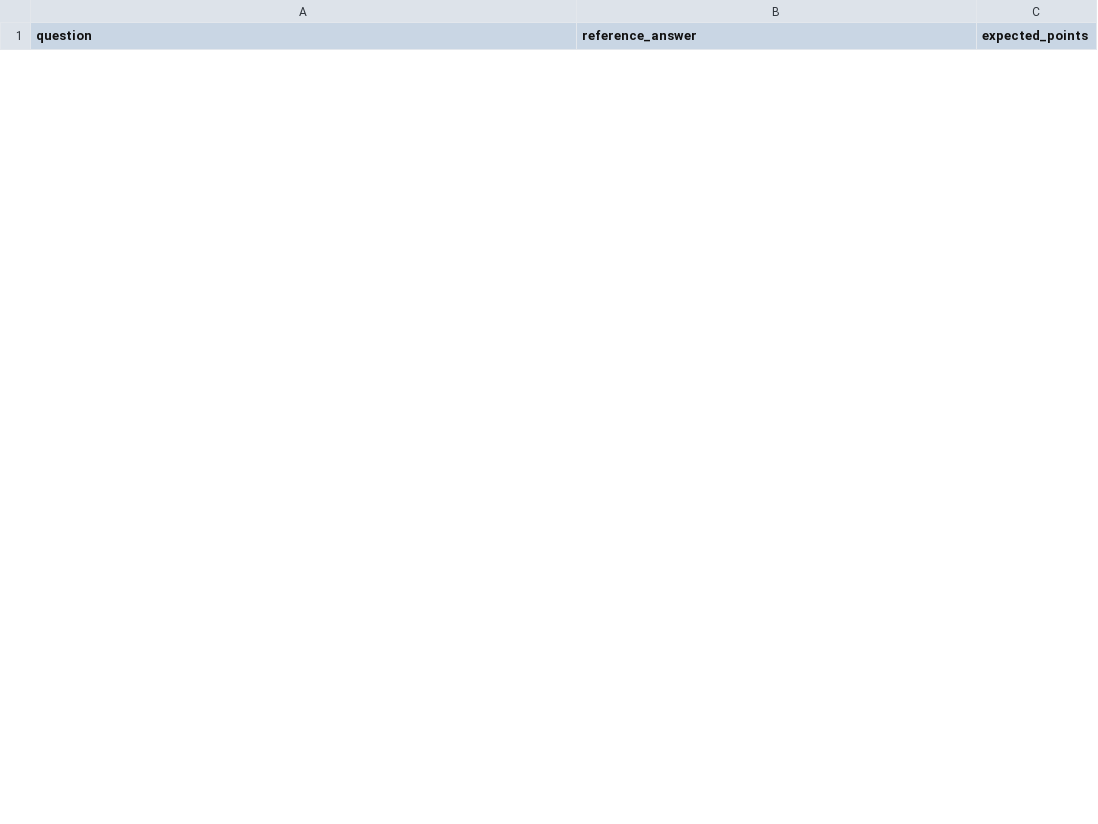
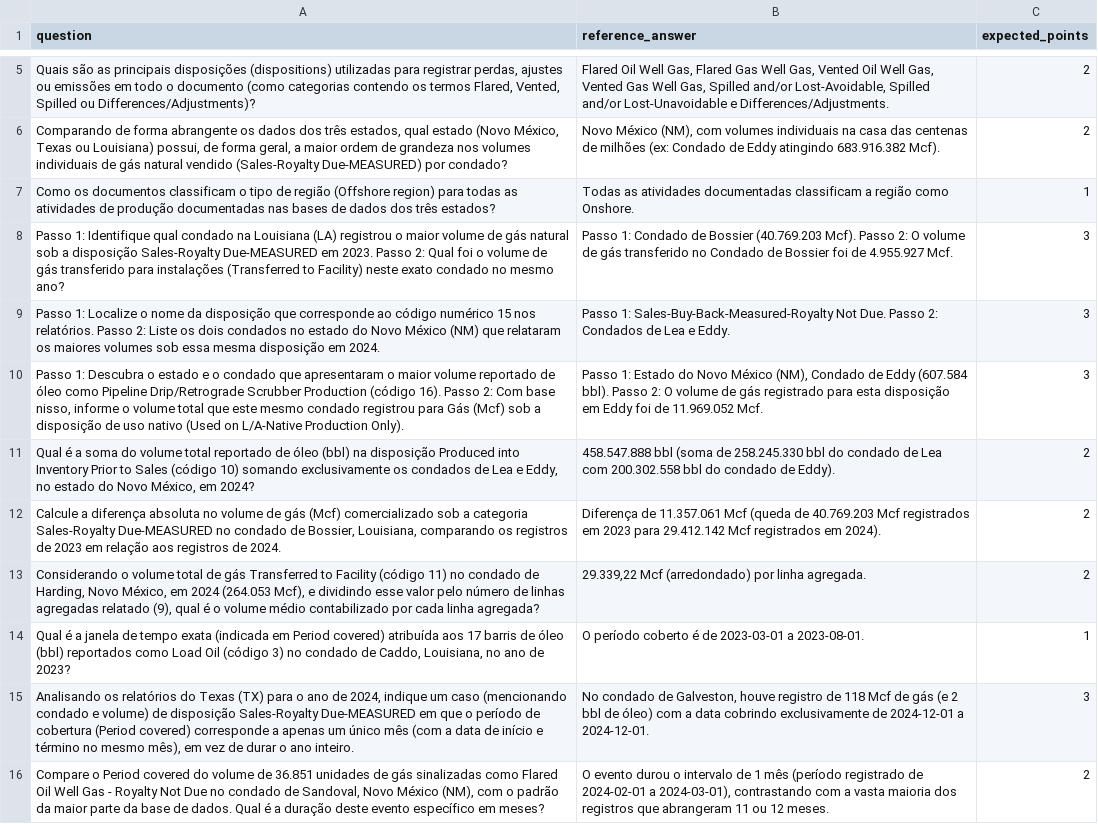
Before and after one commit to MicaelRiboura/graphrag-neo4j-langchain, a CSV file: examples/og_qa_eval_set.csv, drawn as a sheet; only a part is shown, gaps mark what is left out; the diff covers the shown part only.

```diff
--- a/examples/og_qa_eval_set.csv
+++ b/examples/og_qa_eval_set.csv
@@ -9,0 +5,12 @@ question,reference_answer,expected_points
+"Quais são as principais disposições (dispositions) utilizadas para registrar perdas, ajustes ou emissões em todo o documento (como categorias contendo os termos Flared, Vented, Spilled ou Differences/Adjustments)?","Flared Oil Well Gas, Flared Gas Well Gas, Vented Oil Well Gas, Vented Gas Well Gas, Spilled and/or Lost-Avoidable, Spilled and/or Lost-Unavoidable e Differences/Adjustments.",2
+"Comparando de forma abrangente os dados dos três estados, qual estado (Novo México, Texas ou Louisiana) possui, de forma geral, a maior ordem de grandeza nos volumes individuais de gás natural vendido (Sales-Royalty Due-MEASURED) por condado?","Novo México (NM), com volumes individuais na casa das centenas de milhões (ex: Condado de Eddy atingindo 683.916.382 Mcf).",2
+"Como os documentos classificam o tipo de região (Offshore region) para todas as atividades de produção documentadas nas bases de dados dos três estados?","Todas as atividades documentadas classificam a região como Onshore.",1
+"Passo 1: Identifique qual condado na Louisiana (LA) registrou o maior volume de gás natural sob a disposição Sales-Royalty Due-MEASURED em 2023. Passo 2: Qual foi o volume de gás transferido para instalações (Transferred to Facility) neste exato condado no mesmo ano?","Passo 1: Condado de Bossier (40.769.203 Mcf). Passo 2: O volume de gás transferido no Condado de Bossier foi de 4.955.927 Mcf.",3
+"Passo 1: Localize o nome da disposição que corresponde ao código numérico 15 nos relatórios. Passo 2: Liste os dois condados no estado do Novo México (NM) que relataram os maiores volumes sob essa mesma disposição em 2024.","Passo 1: Sales-Buy-Back-Measured-Royalty Not Due. Passo 2: Condados de Lea e Eddy.",3
+"Passo 1: Descubra o estado e o condado que apresentaram o maior volume reportado de óleo como Pipeline Drip/Retrograde Scrubber Production (código 16). Passo 2: Com base nisso, informe o volume total que este mesmo condado registrou para Gás (Mcf) sob a disposição de uso nativo (Used on L/A-Native Production Only).","Passo 1: Estado do Novo México (NM), Condado de Eddy (607.584 bbl). Passo 2: O volume de gás registrado para esta disposição em Eddy foi de 11.969.052 Mcf.",3
+"Qual é a soma do volume total reportado de óleo (bbl) na disposição Produced into Inventory Prior to Sales (código 10) somando exclusivamente os condados de Lea e Eddy, no estado do Novo México, em 2024?","458.547.888 bbl (soma de 258.245.330 bbl do condado de Lea com 200.302.558 bbl do condado de Eddy).",2
+"Calcule a diferença absoluta no volume de gás (Mcf) comercializado sob a categoria Sales-Royalty Due-MEASURED no condado de Bossier, Louisiana, comparando os registros de 2023 em relação aos registros de 2024.","Diferença de 11.357.061 Mcf (queda de 40.769.203 Mcf registrados em 2023 para 29.412.142 Mcf registrados em 2024).",2
+"Considerando o volume total de gás Transferred to Facility (código 11) no condado de Harding, Novo México, em 2024 (264.053 Mcf), e dividindo esse valor pelo número de linhas agregadas relatado (9), qual é o volume médio contabilizado por cada linha agregada?","29.339,22 Mcf (arredondado) por linha agregada.",2
+"Qual é a janela de tempo exata (indicada em Period covered) atribuída aos 17 barris de óleo (bbl) reportados como Load Oil (código 3) no condado de Caddo, Louisiana, no ano de 2023?","O período coberto é de 2023-03-01 a 2023-08-01.",1
+"Analisando os relatórios do Texas (TX) para o ano de 2024, indique um caso (mencionando condado e volume) de disposição Sales-Royalty Due-MEASURED em que o período de cobertura (Period covered) corresponde a apenas um único mês (com a data de início e término no mesmo mês), em vez de durar o ano inteiro.","No condado de Galveston, houve registro de 118 Mcf de gás (e 2 bbl de óleo) com a data cobrindo exclusivamente de 2024-12-01 a 2024-12-01.",3
+"Compare o Period covered do volume de 36.851 unidades de gás sinalizadas como Flared Oil Well Gas - Royalty Not Due no condado de Sandoval, Novo México (NM), com o padrão da maior parte da base de dados. Qual é a duração deste evento específico em meses?","O evento durou o intervalo de 1 mês (período registrado de 2024-02-01 a 2024-03-01), contrastando com a vasta maioria dos registros que abrangeram 11 ou 12 meses.",2
```
Also changed, not shown: 3 added rows and 8 removed rows elsewhere in this file, 19 other files.
